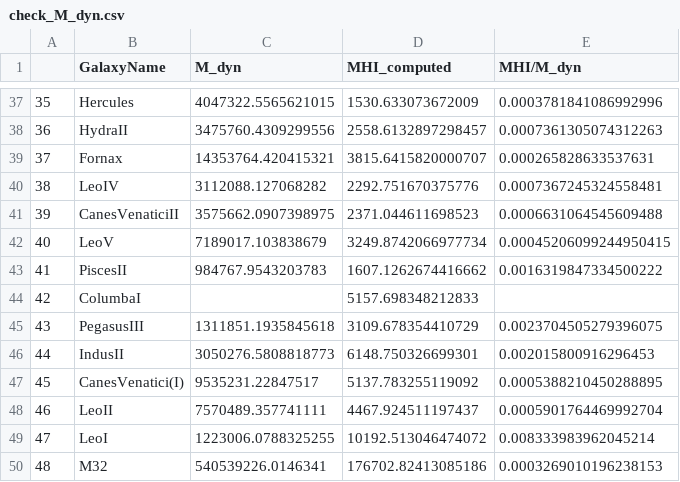
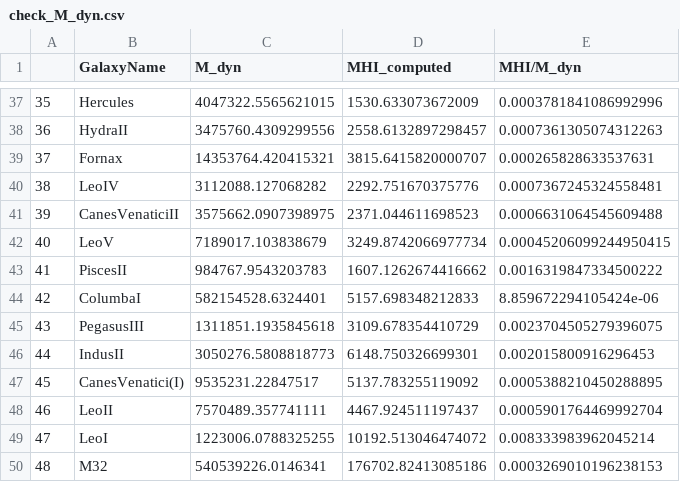
Before and after one commit to janagrc/HIdwarflimits, a CSV file: check_M_dyn.csv, drawn as a sheet; only a part is shown, gaps mark what is left out; the diff covers the shown part only.

```diff
--- a/check_M_dyn.csv
+++ b/check_M_dyn.csv
@@ -43,3 +43,3 @@
 41,PiscesII,984767.9543203783,1607.1262674416662,0.0016319847334500222
-42,ColumbaI,,5157.698348212833,
+42,ColumbaI,582154528.6324401,5157.698348212833,8.859672294105424e-06
 43,PegasusIII,1311851.1935845618,3109.678354410729,0.0023704505279396075
```
Also changed, not shown: 64 edited cells elsewhere in this file, dwarfs_ell_orbits.csv, orbit_summary.csv, 11 other files.
